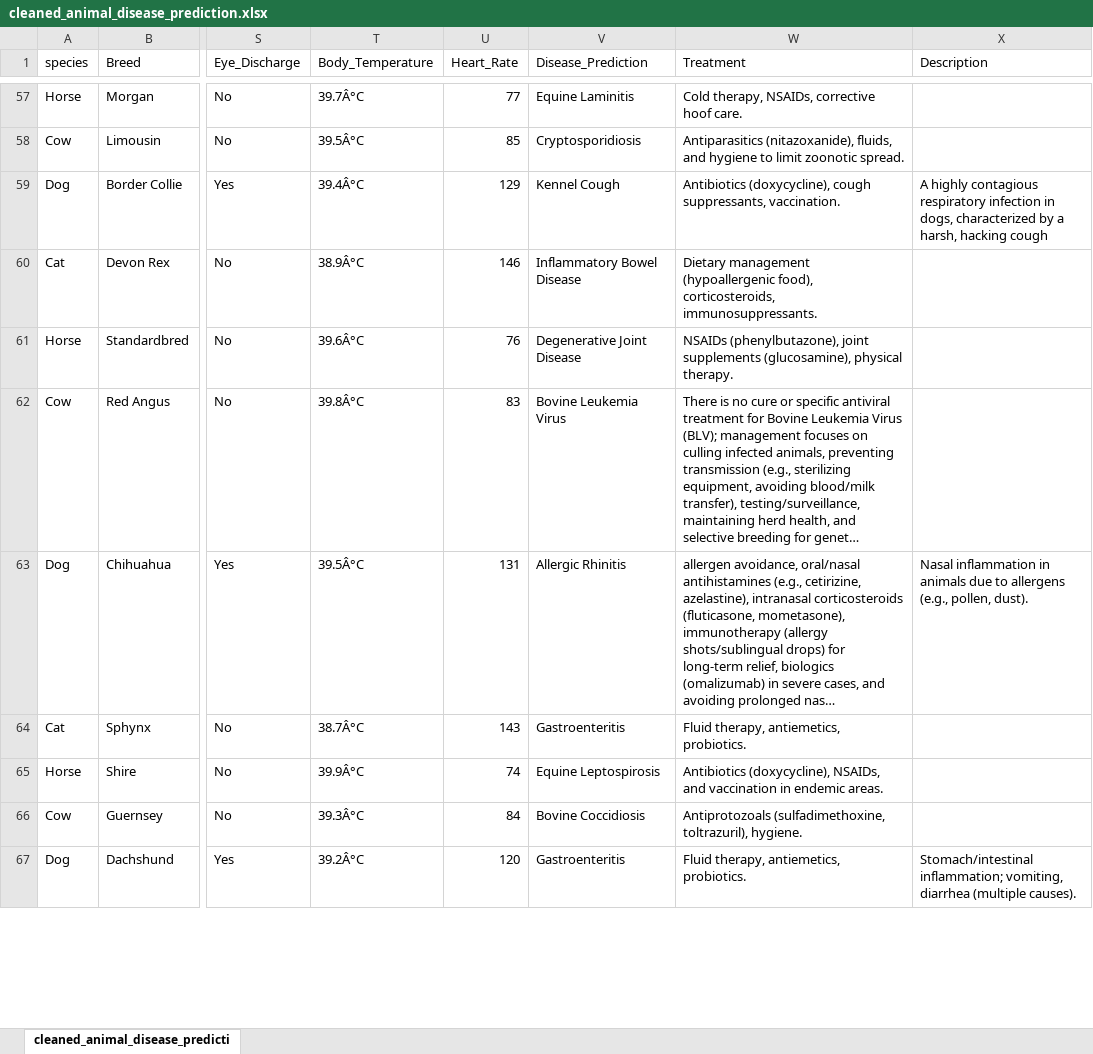
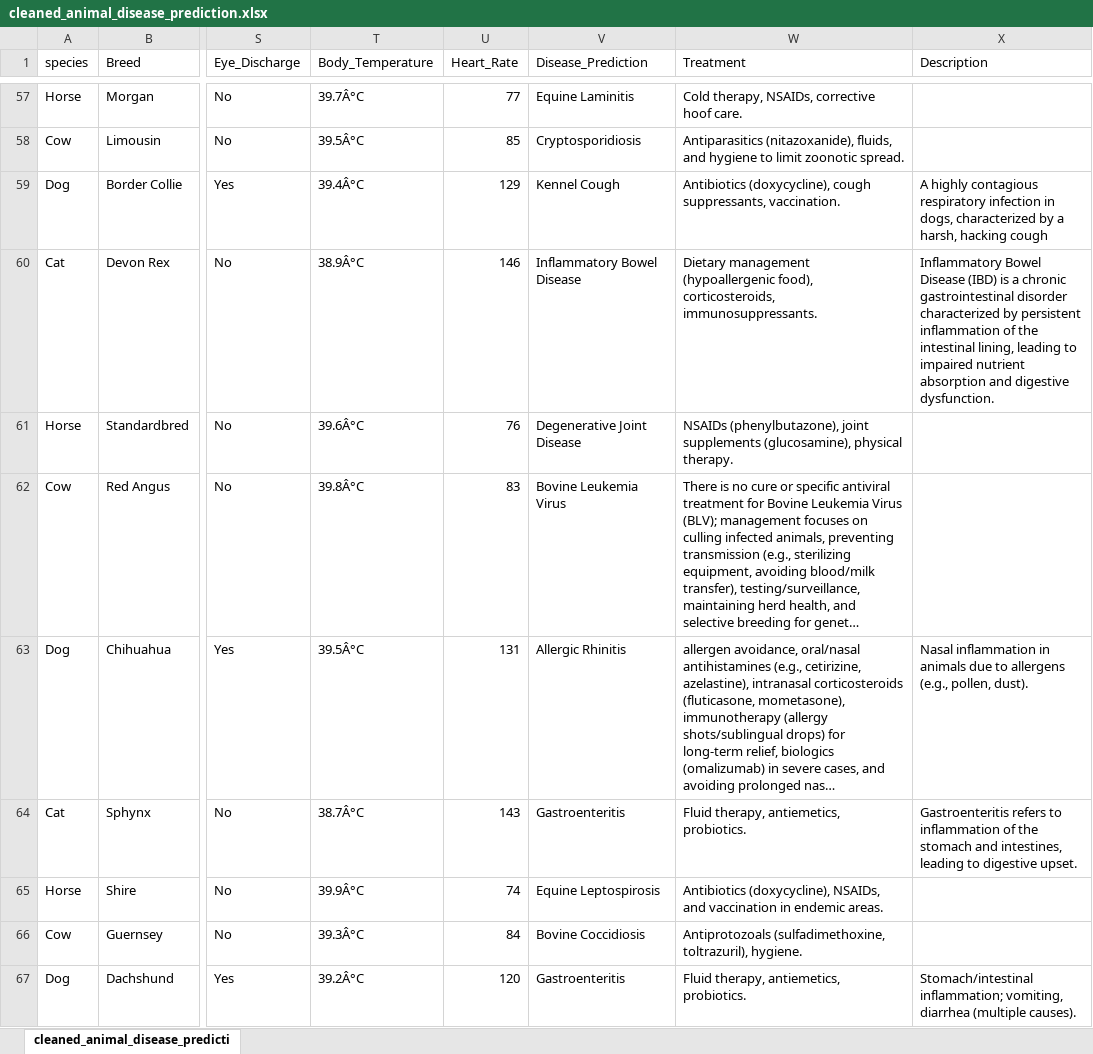
Before and after one commit to AB-BEY/animal-disease-prediction, an Excel workbook: cleaned_animal_disease_prediction.xlsx, sheet cleaned_animal_disease_predicti, drawn as a sheet; only a part is shown, gaps mark what is left out; long unchanged cells end in …; values as stored, in another font and other column widths than the file's, no borders; the diff covers the shown part only; the diff names each change by its address in the sheet, - before the commit and + after, or states it on an @@ line.

Commit message:
More description added to treatment2

```diff
--- a/cleaned_animal_disease_prediction.xlsx (sheet cleaned_animal_disease_predicti)
+++ b/cleaned_animal_disease_prediction.xlsx (sheet cleaned_animal_disease_predicti)
-X60 (Description): (empty)
+X60 (Description): Inflammatory Bowel Disease (IBD) is a chronic gastrointestinal disorder characterized by persistent inflammation of the intestinal lining, leading to impaired nutrient absorption and digestive dysfunction.
-X64 (Description): (empty)
+X64 (Description): Gastroenteritis refers to inflammation of the stomach and intestines, leading to digestive upset.
```
Also changed, not shown: 70 edited cells elsewhere in this sheet.
